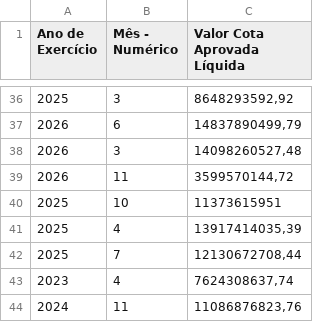
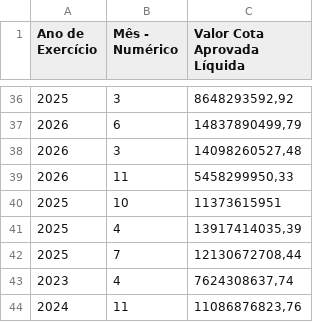
Before and after one commit to splor-mg/dados-totais-armazem-siafi, a CSV file: data-raw/totais_siafi_execucao_cota_current.csv, drawn as a sheet; only a part is shown, gaps mark what is left out.

```diff
--- a/data-raw/totais_siafi_execucao_cota_current.csv
+++ b/data-raw/totais_siafi_execucao_cota_current.csv
@@ -38,3 +38,3 @@
 "2026","3","14098260527,48"
-"2026","11","3599570144,72"
+"2026","11","5458299950,33"
 "2025","10","11373615951"
```
Also changed, not shown: data-raw/totais_siafi_execucao_current.csv, data-raw/totais_siafi_restos_pagar.csv, 5 other files.
